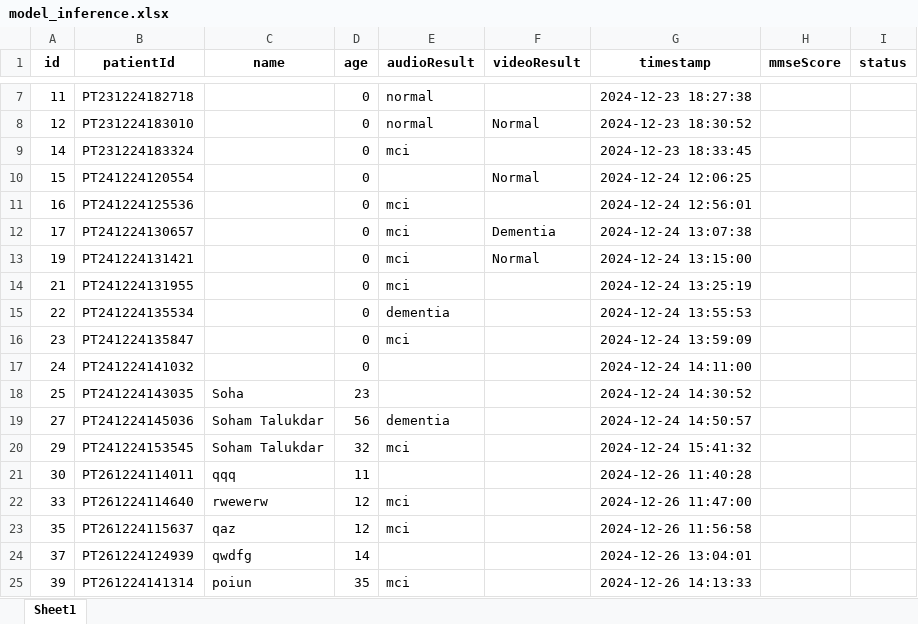
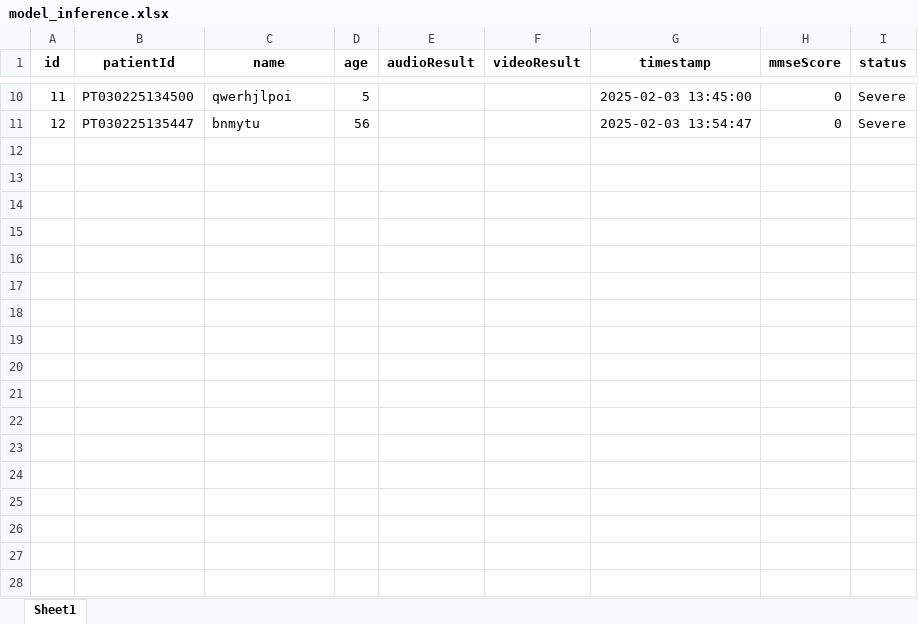
Before and after one commit to sohamtalukdar/aiims, an Excel workbook: my-app/model_inference.xlsx, sheet Sheet1, drawn as a sheet; only a part is shown, gaps mark what is left out; values as stored, in another font and other column widths than the file's, no borders; removed rows and columns are numbered as before the commit, all else as after; the diff covers the shown part only; the diff names each change by its address in the sheet, - before the commit and + after, or states it on an @@ line.

```diff
--- a/my-app/model_inference.xlsx (sheet Sheet1)
+++ b/my-app/model_inference.xlsx (sheet Sheet1)
-B10 (patientId): PT231224182718
+B10 (patientId): PT030225134500
-C10 (name): (empty)
+C10 (name): qwerhjlpoi
-D10 (age): 0
+D10 (age): 5
-E10:E11 (audioResult): normal
+E10:E11 (audioResult): (empty)
-G10 (timestamp): 2024-12-23 18:27:38
+G10 (timestamp): 2025-02-03 13:45:00
-H10:H11 (mmseScore): (empty)
+H10:H11 (mmseScore): 0
-I10:I11 (status): (empty)
+I10:I11 (status): Severe
-B11 (patientId): PT231224183010
+B11 (patientId): PT030225135447
-C11 (name): (empty)
+C11 (name): bnmytu
-D11 (age): 0
+D11 (age): 56
-F11 (videoResult): Normal
+F11 (videoResult): (empty)
-G11 (timestamp): 2024-12-23 18:30:52
+G11 (timestamp): 2025-02-03 13:54:47
-row 9: 14 | PT231224183324 |  | 0 | mci |  | 2024-12-23 18:33:45
-row 10: 15 | PT241224120554 |  | 0 |  | Normal | 2024-12-24 12:06:25
-row 11: 16 | PT241224125536 |  | 0 | mci |  | 2024-12-24 12:56:01
-row 12: 17 | PT241224130657 |  | 0 | mci | Dementia | 2024-12-24 13:07:38
-row 13: 19 | PT241224131421 |  | 0 | mci | Normal | 2024-12-24 13:15:00
-row 14: 21 | PT241224131955 |  | 0 | mci |  | 2024-12-24 13:25:19
-row 15: 22 | PT241224135534 |  | 0 | dementia |  | 2024-12-24 13:55:53
-row 16: 23 | PT241224135847 |  | 0 | mci |  | 2024-12-24 13:59:09
-row 17: 24 | PT241224141032 |  | 0 |  |  | 2024-12-24 14:11:00
-row 18: 25 | PT241224143035 | Soha | 23 |  |  | 2024-12-24 14:30:52
-row 19: 27 | PT241224145036 | Soham Talukdar | 56 | dementia |  | 2024-12-24 14:50:57
-row 20: 29 | PT241224153545 | Soham Talukdar | 32 | mci |  | 2024-12-24 15:41:32
-row 21: 30 | PT261224114011 | qqq | 11 |  |  | 2024-12-26 11:40:28
-row 22: 33 | PT261224114640 | rwewerw | 12 | mci |  | 2024-12-26 11:47:00
-row 23: 35 | PT261224115637 | qaz | 12 | mci |  | 2024-12-26 11:56:58
-row 24: 37 | PT261224124939 | qwdfg | 14 |  |  | 2024-12-26 13:04:01
-row 25: 39 | PT261224141314 | poiun | 35 | mci |  | 2024-12-26 14:13:33
```
Also changed, not shown: 4 added rows, 171 removed rows and 31 edited cells elsewhere in this sheet, 3 other files.
